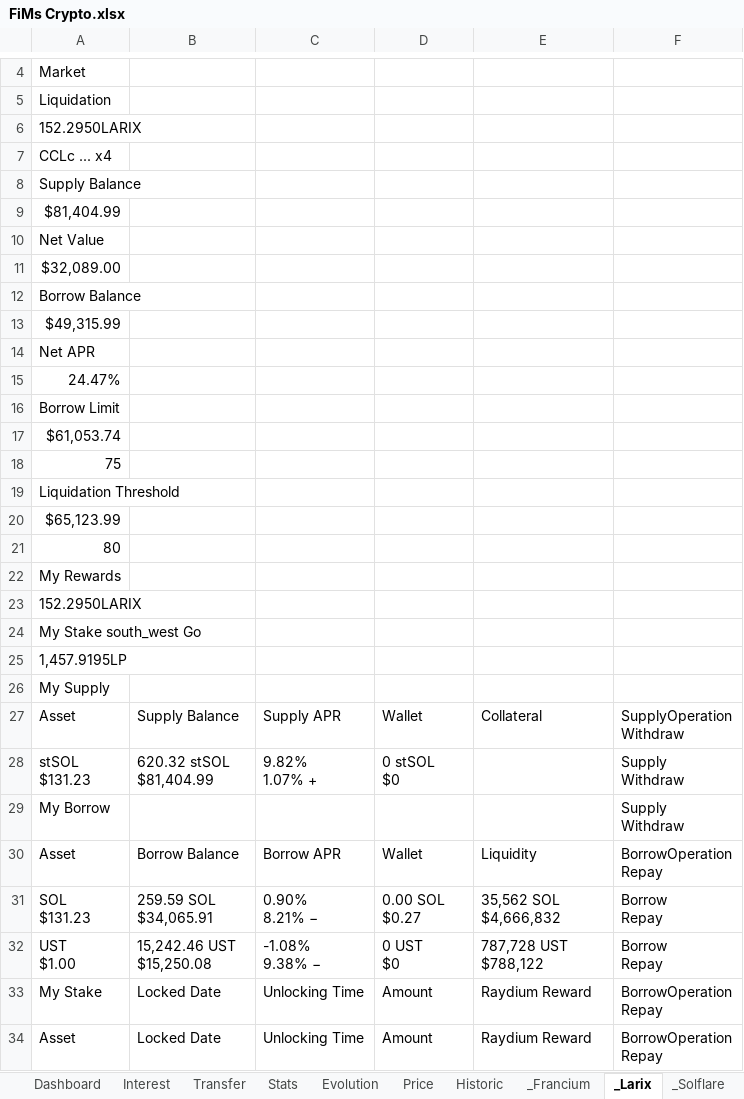
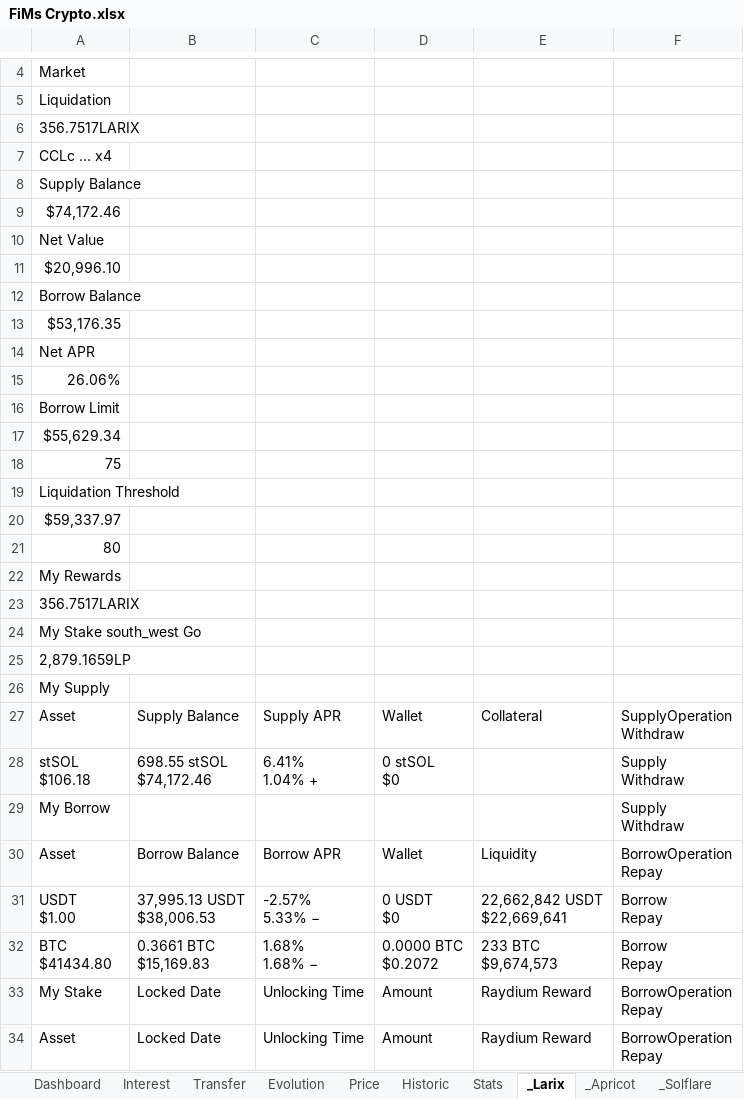
Before and after one commit to flodef/FiMs, an Excel workbook: Data/FiMs Crypto.xlsx, sheet _Larix, drawn as a sheet; only a part is shown, gaps mark what is left out; values as stored, in another font and other column widths than the file's, no borders; charts and pictures not drawn; removed rows and columns are numbered as before the commit, all else as after; ↵ is a line break in a cell; the diff covers the shown part only; the diff names each change by its address in the sheet, - before the commit and + after, or states it on an @@ line.

```diff
--- a/Data/FiMs Crypto.xlsx (sheet _Larix)
+++ b/Data/FiMs Crypto.xlsx (sheet _Larix)
-sheet tab: _Francium
+sheet tab: _Apricot
@@ sheet tab order changed: Dashboard | Interest | Transfer | Evolution | Price | Historic | Stats | _Larix | _Apricot | _Solflare @@
-A6: 152.2950LARIX
+A6: 356.7517LARIX
-A9: $81,404.99
+A9: $74,172.46
-A11: $32,089.00
+A11: $20,996.10
-A13: $49,315.99
+A13: $53,176.35
-A15: 24.47%
+A15: 26.06%
-A17: $61,053.74
+A17: $55,629.34
-A20: $65,123.99
+A20: $59,337.97
-A23: 152.2950LARIX
+A23: 356.7517LARIX
-A25: 1,457.9195LP
+A25: 2,879.1659LP
-A28: stSOL ↵ $131.23
+A28: stSOL ↵ $106.18
-B28: 620.32 stSOL ↵ $81,404.99
+B28: 698.55 stSOL ↵ $74,172.46
-C28: 9.82% ↵ 1.07% +
+C28: 6.41% ↵ 1.04% +
-row 31: SOL ↵ $131.23 | 259.59 SOL ↵ $34,065.91 | 0.90% ↵ 8.21% − | 0.00 SOL ↵ $0.27 | 35,562 SOL ↵ $4,666,832 | Borrow ↵ Repay
-A31: UST ↵ $1.00
+A31: USDT ↵ $1.00
-B31: 15,242.46 UST ↵ $15,250.08
+B31: 37,995.13 USDT ↵ $38,006.53
-C31: -1.08% ↵ 9.38% −
+C31: -2.57% ↵ 5.33% −
-D31: 0 UST ↵ $0
+D31: 0 USDT ↵ $0
-E31: 787,728 UST ↵ $788,122
+E31: 22,662,842 USDT ↵ $22,669,641
+row 32: BTC ↵ $41434.80 | 0.3661 BTC ↵ $15,169.83 | 1.68% ↵ 1.68% − | 0.0000 BTC ↵ $0.2072 | 233 BTC ↵ $9,674,573 | Borrow ↵ Repay
```
Also changed, not shown: 2 added rows, 15 removed rows and 32 edited cells elsewhere in this sheet, sheet Dashboard, sheet Interest, sheet _Solflare, sheet Price, sheet Evolution, sheet Stats, 3 more sheets, other sheet tabs, formulas that keep their value, charts or pictures, Data/FiMs Main.xlsx, 2 other files.
